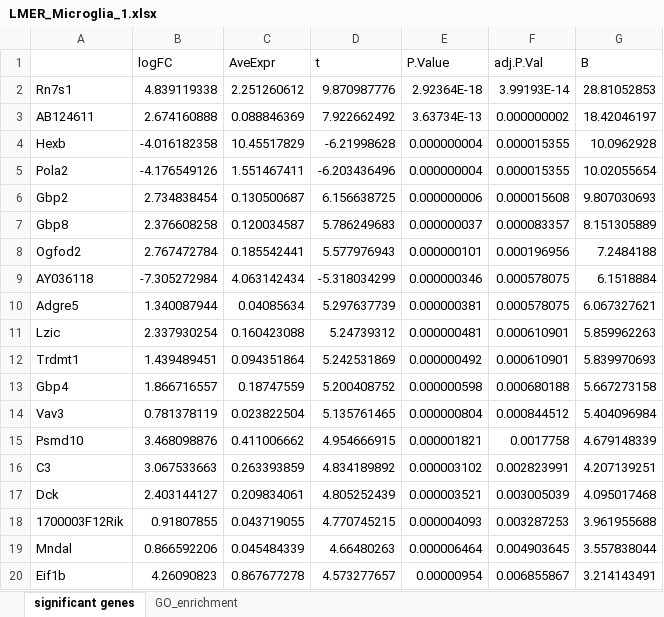
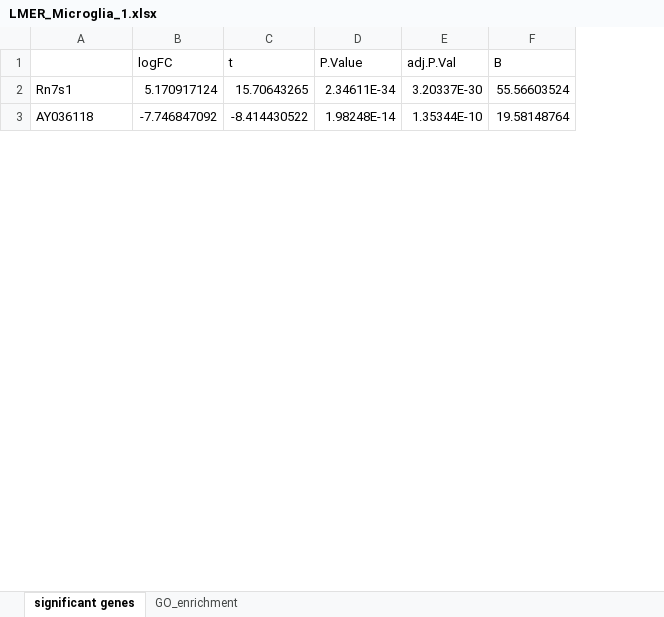
Before and after one commit to KJPMolgenLab/scSeq_Hefendehl, an Excel workbook: docs/LMER_Microglia_1.xlsx, sheet significant genes, drawn as a sheet; only a part is shown; values as stored, in another font and other column widths than the file's, no borders; removed rows and columns are numbered as before the commit, all else as after; the diff covers the shown part only; the diff names each change by its address in the sheet, - before the commit and + after, or states it on an @@ line.

```diff
--- a/docs/LMER_Microglia_1.xlsx (sheet significant genes)
+++ b/docs/LMER_Microglia_1.xlsx (sheet significant genes)
-column C (AveExpr), row 2: 2.251260612; row 9: 4.063142434
-B2 (logFC): 4.839119338
+B2 (logFC): 5.170917124
-C2 (t): 9.870987776
+C2 (t): 15.70643265
-D2 (P.Value): 2.92364E-18
+D2 (P.Value): 2.34611E-34
-E2 (adj.P.Val): 3.99193E-14
+E2 (adj.P.Val): 3.20337E-30
-F2 (B): 28.81052853
+F2 (B): 55.56603524
-row 3: AB124611 | 2.674160888 | 0.088846369 | 7.922662492 | 3.63734E-13 | 0.000000002 | 18.42046197
-row 4: Hexb | -4.016182358 | 10.45517829 | -6.21998628 | 0.000000004 | 0.000015355 | 10.0962928
-row 5: Pola2 | -4.176549126 | 1.551467411 | -6.203436496 | 0.000000004 | 0.000015355 | 10.02055654
-row 6: Gbp2 | 2.734838454 | 0.130500687 | 6.156638725 | 0.000000006 | 0.000015608 | 9.807030693
-row 7: Gbp8 | 2.376608258 | 0.120034587 | 5.786249683 | 0.000000037 | 0.000083357 | 8.151305889
-row 8: Ogfod2 | 2.767472784 | 0.185542441 | 5.577976943 | 0.000000101 | 0.000196956 | 7.2484188
-B3 (logFC): -7.305272984
+B3 (logFC): -7.746847092
-C3 (t): -5.318034299
+C3 (t): -8.414430522
-D3 (P.Value): 0.000000346
+D3 (P.Value): 1.98248E-14
-E3 (adj.P.Val): 0.000578075
+E3 (adj.P.Val): 1.35344E-10
-F3 (B): 6.1518884
+F3 (B): 19.58148764
-row 10: Adgre5 | 1.340087944 | 0.04085634 | 5.297637739 | 0.000000381 | 0.000578075 | 6.067327621
-row 11: Lzic | 2.337930254 | 0.160423088 | 5.24739312 | 0.000000481 | 0.000610901 | 5.859962263
-row 12: Trdmt1 | 1.439489451 | 0.094351864 | 5.242531869 | 0.000000492 | 0.000610901 | 5.839970693
-row 13: Gbp4 | 1.866716557 | 0.18747559 | 5.200408752 | 0.000000598 | 0.000680188 | 5.667273158
-row 14: Vav3 | 0.781378119 | 0.023822504 | 5.135761465 | 0.000000804 | 0.000844512 | 5.404096984
-row 15: Psmd10 | 3.468098876 | 0.411006662 | 4.954666915 | 0.000001821 | 0.0017758 | 4.679148339
-row 16: C3 | 3.067533663 | 0.263393859 | 4.834189892 | 0.000003102 | 0.002823991 | 4.207139251
-row 17: Dck | 2.403144127 | 0.209834061 | 4.805252439 | 0.000003521 | 0.003005039 | 4.095017468
-row 18: 1700003F12Rik | 0.91807855 | 0.043719055 | 4.770745215 | 0.000004093 | 0.003287253 | 3.961955688
-row 19: Mndal | 0.866592206 | 0.045484339 | 4.66480263 | 0.000006464 | 0.004903645 | 3.557838044
-row 20: Eif1b | 4.26090823 | 0.867677278 | 4.573277657 | 0.00000954 | 0.006855867 | 3.214143491
```
Also changed, not shown: 16 added rows, 25 removed rows and 8 edited cells elsewhere in this sheet, sheet GO_enrichment, docs/Descriptives.xlsx, docs/LMER_Microglia_0.xlsx, 20 other files.
